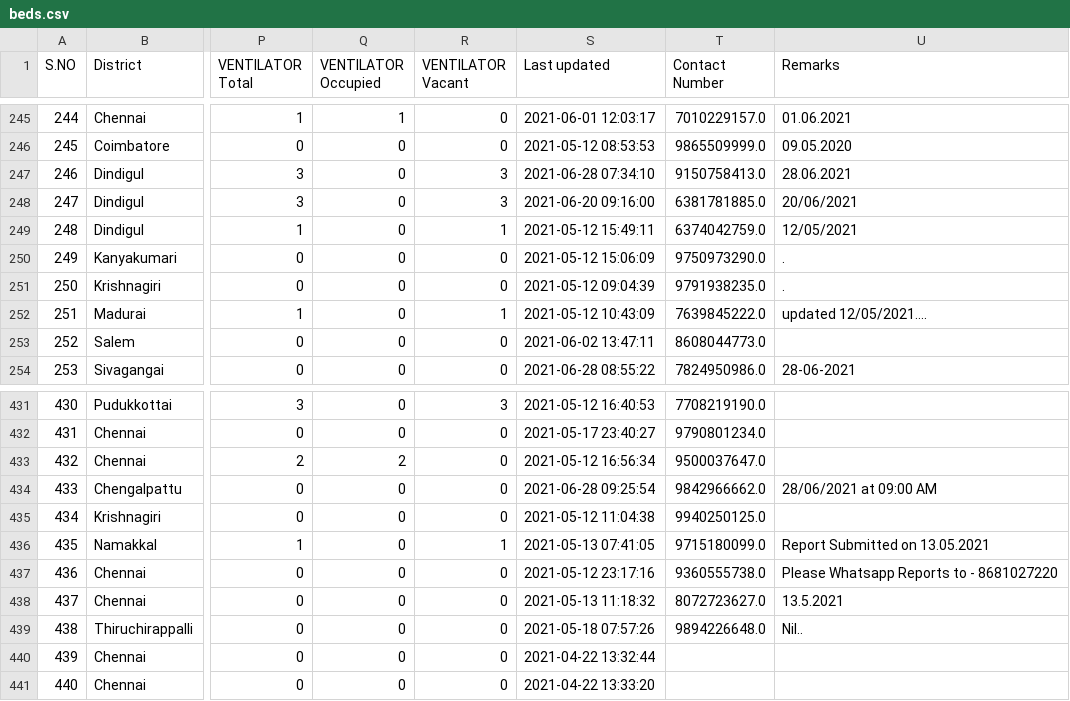
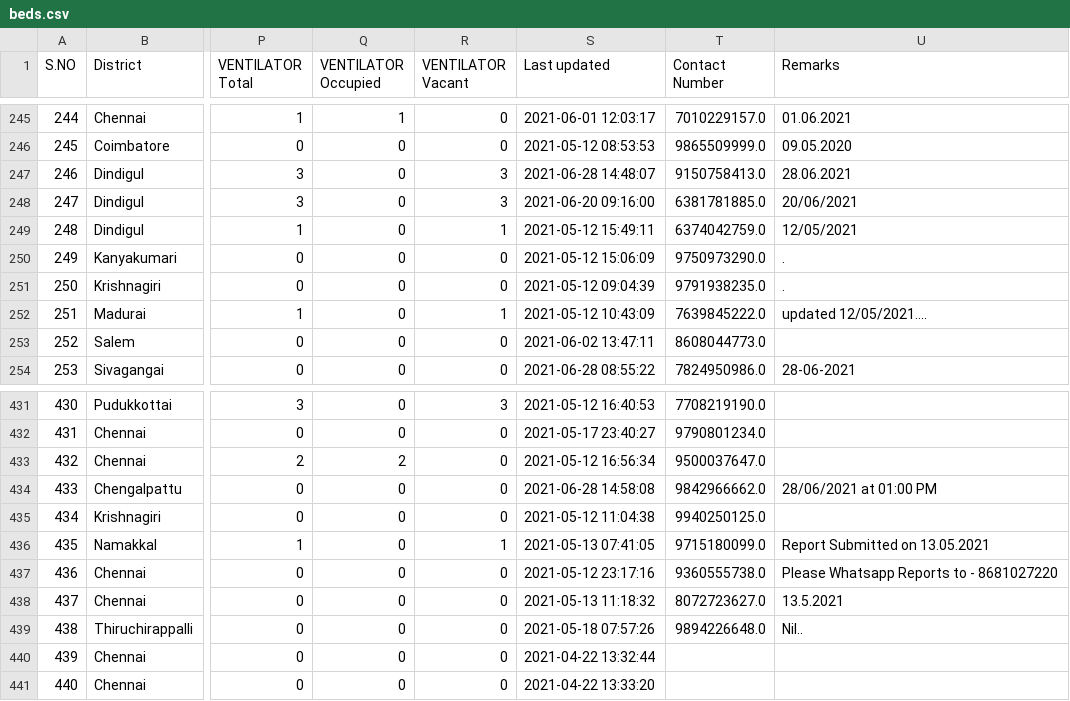
Before and after one commit to mskian/tamil-nadu-covid-beds-api, a CSV file: data/beds.csv, drawn as a sheet; only a part is shown, gaps mark what is left out; the diff names each change by its address in the sheet, - before the commit and + after, or states it on an @@ line.

```diff
--- a/data/beds.csv
+++ b/data/beds.csv
-S247 (Last updated): 2021-06-28 07:34:10
+S247 (Last updated): 2021-06-28 14:48:07
-S434 (Last updated): 2021-06-28 09:25:54
+S434 (Last updated): 2021-06-28 14:58:08
-U434 (Remarks): 28/06/2021 at 09:00 AM
+U434 (Remarks): 28/06/2021 at 01:00 PM
```
Also changed, not shown: 1 other file.
